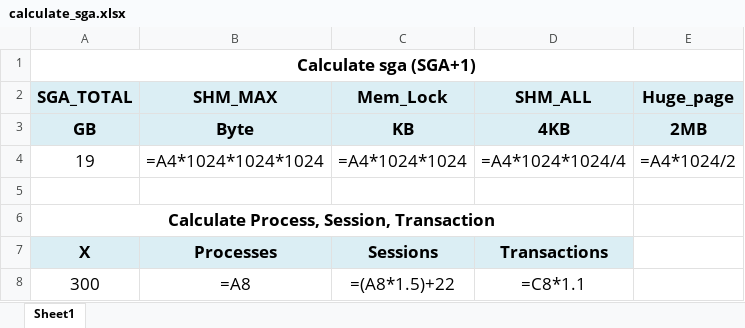
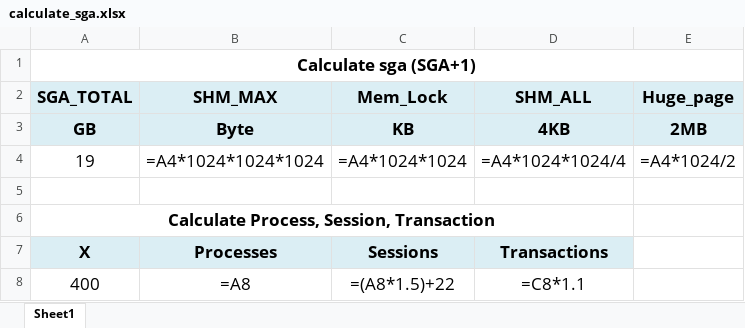
Before and after one commit to lethang1752/github_work, an Excel workbook: calculate_sga.xlsx, sheet Sheet1, drawn as a sheet; values as stored, in another font and other column widths than the file's, no borders; formulas without a stored value are shown as written; the diff names each change by its address in the sheet, - before the commit and + after, or states it on an @@ line.

```diff
--- a/calculate_sga.xlsx (sheet Sheet1)
+++ b/calculate_sga.xlsx (sheet Sheet1)
-A8 (SGA_TOTAL): 300
+A8 (SGA_TOTAL): 400
```
